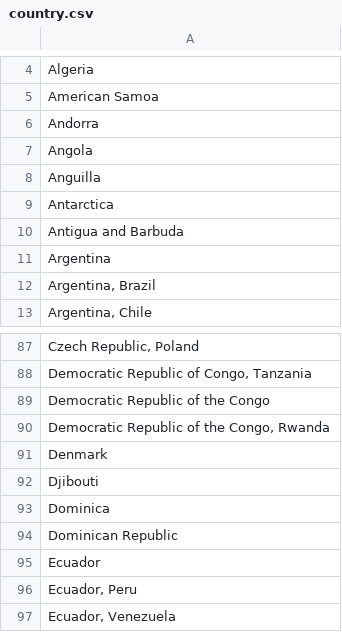
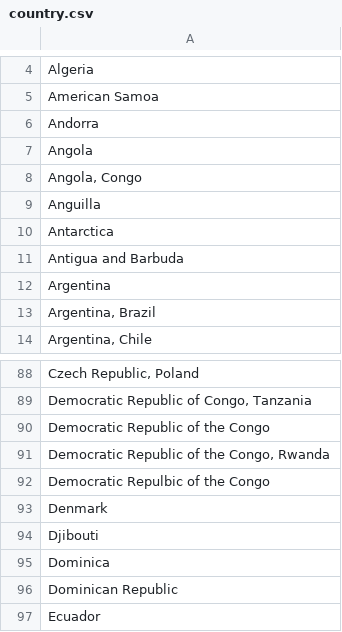
Before and after one commit to VertNet/DwCVocabs, a CSV file: vocabs/country.csv, drawn as a sheet; only a part is shown, gaps mark what is left out; the shorter side is filled out with more unchanged rows; the diff names each change by its address in the sheet, - before the commit and + after, or states it on an @@ line.

```diff
--- a/vocabs/country.csv
+++ b/vocabs/country.csv
+row 8: Angola, Congo
+row 92: Democratic Repulbic of the Congo
```
Also changed, not shown: vocabs/island.csv, vocabs/waterbody.csv, 2 other files.
